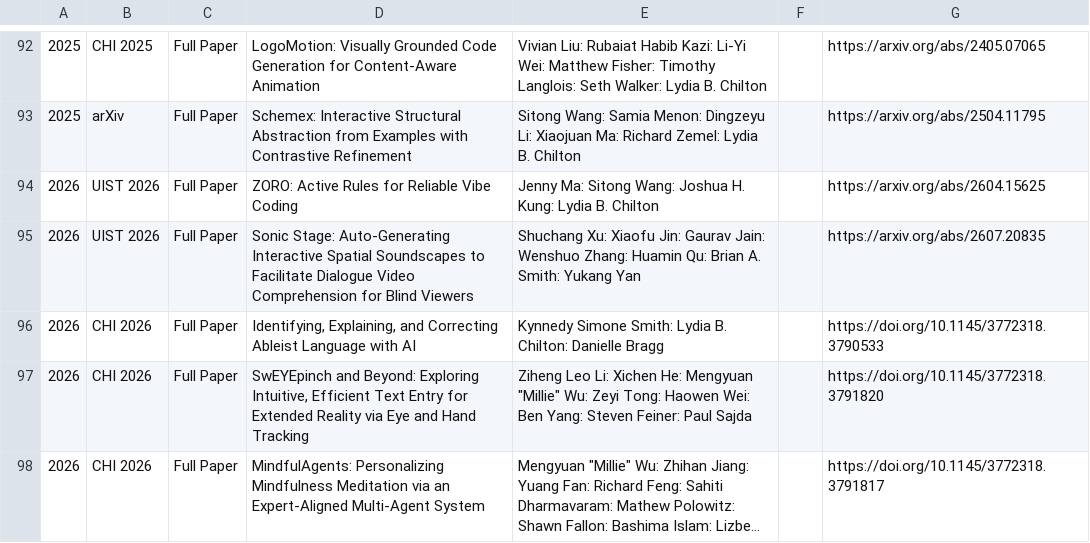
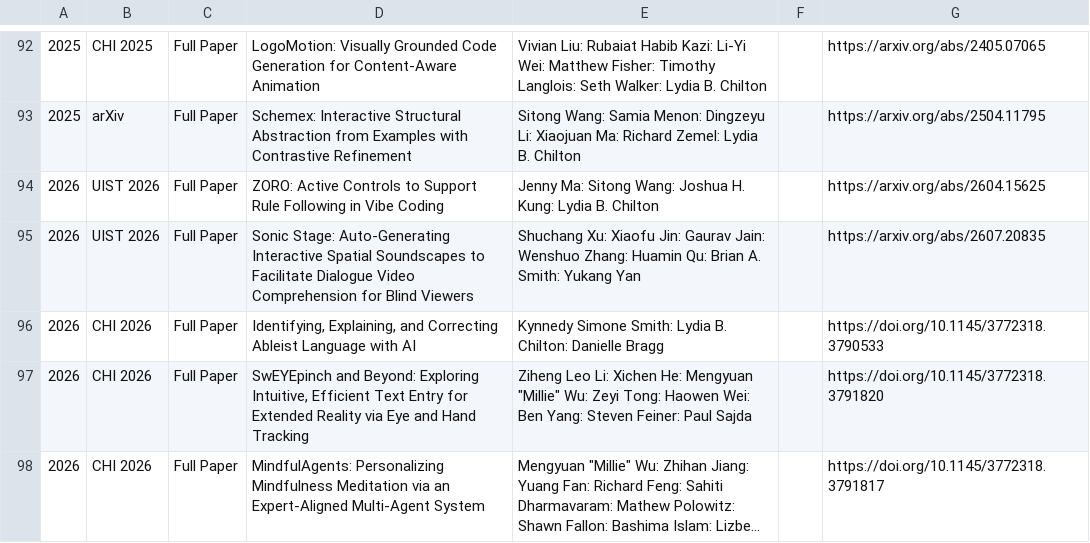
Before and after one commit to ColumbiaHCI/ColumbiaHCI.github.io, a CSV file: data/publications.csv, drawn as a sheet; only a part is shown, gaps mark what is left out; long unchanged cells end in ….

```diff
--- a/data/publications.csv
+++ b/data/publications.csv
@@ -93,3 +93,3 @@
 2025,arXiv,Full Paper,Schemex: Interactive Structural Abstraction from Examples with Contrastive Refinement,Sitong Wang: Samia Menon: Dingzeyu Li: Xiaojuan Ma: Richard Zemel: Lydia B. Chilton,,https://arxiv.org/abs/2504.11795
-2026,UIST 2026,Full Paper,ZORO: Active Rules for Reliable Vibe Coding,Jenny Ma: Sitong Wang: Joshua H. Kung: Lydia B. Chilton,,https://arxiv.org/abs/2604.15625
+2026,UIST 2026,Full Paper,ZORO: Active Controls to Support Rule Following in Vibe Coding,Jenny Ma: Sitong Wang: Joshua H. Kung: Lydia B. Chilton,,https://arxiv.org/abs/2604.15625
 2026,UIST 2026,Full Paper,Sonic Stage: Auto-Generating Interactive Spatial Soundscapes to Facilitate Dialogue Video Comprehension for Blind Viewers,Shuchang Xu: Xiaofu Jin: Gaurav Jain: Wenshuo Zhang: Huamin Qu: Brian A. Smith: Yukang Yan,,https://arxiv.org/abs/2607.20835
```
Also changed, not shown: data/seminars.csv, 17 other files.
